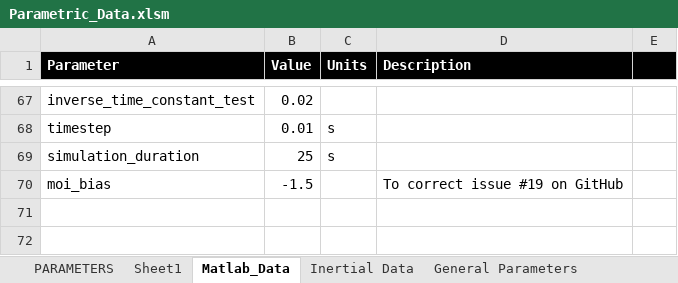
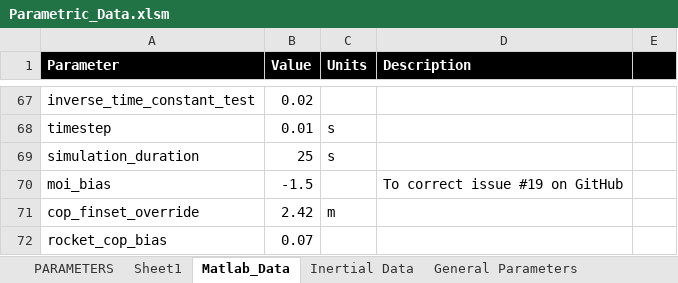
Before and after one commit to spaceconcordia/rocketry-performance, an Excel workbook: data/Parametric_Data.xlsm, sheet Matlab_Data, drawn as a sheet; only a part is shown, gaps mark what is left out; values as stored, in another font and other column widths than the file's, no borders; the diff names each change by its address in the sheet, - before the commit and + after, or states it on an @@ line.

```diff
--- a/data/Parametric_Data.xlsm (sheet Matlab_Data)
+++ b/data/Parametric_Data.xlsm (sheet Matlab_Data)
+row 71: cop_finset_override | 2.42 | m
+row 72: rocket_cop_bias | 0.07
```
Also changed, not shown: data/Parametric_Data - Arcturus.xlsm, data/Parametric_Data_Arcturus_Mod.xlsm, 29 other files.
